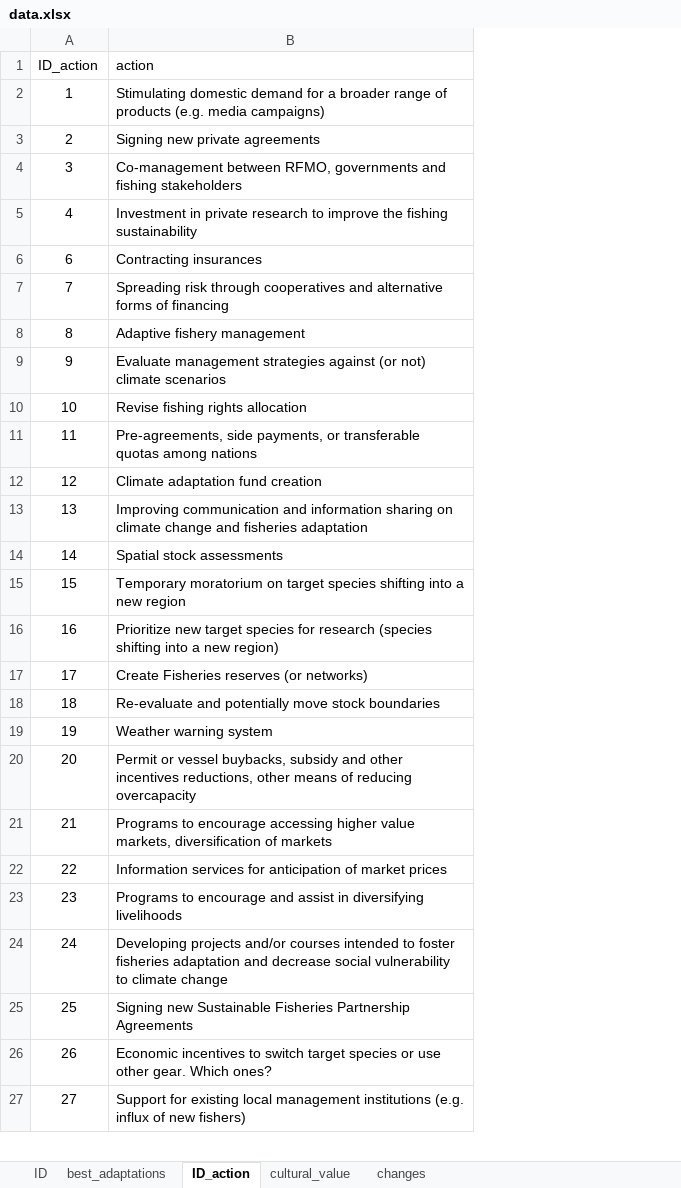
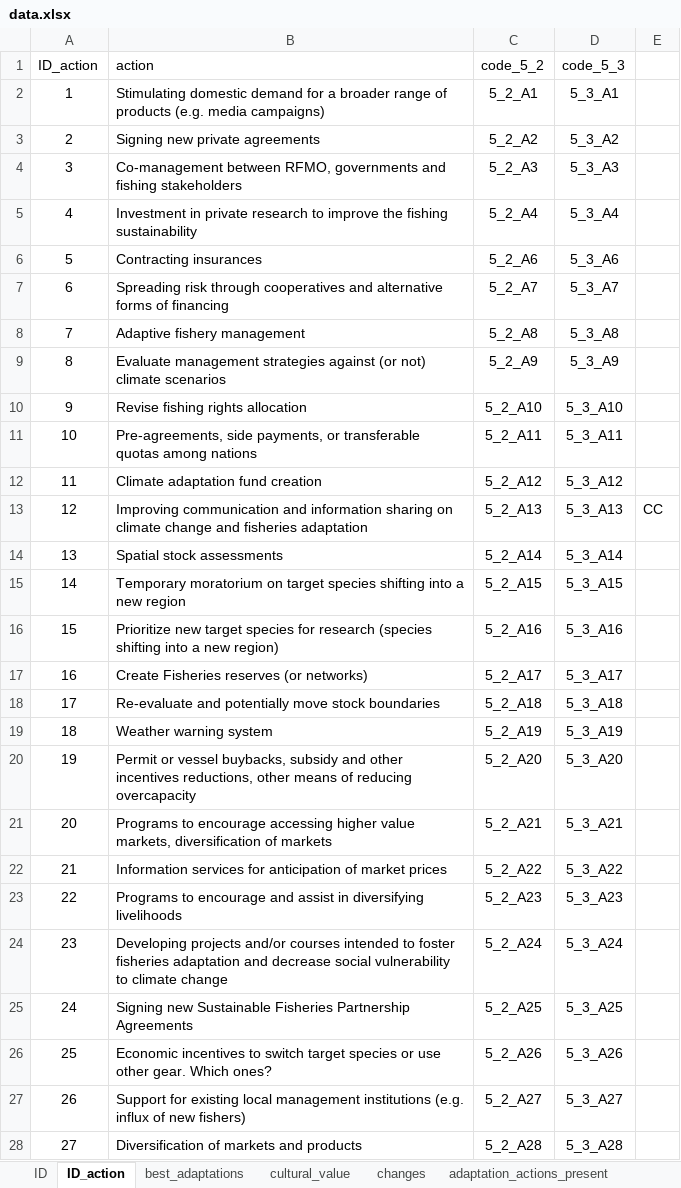
Before and after one commit to irrubio/tropituna_adaptation, an Excel workbook: data/data.xlsx, sheet ID_action, drawn as a sheet; only a part is shown; values as stored, in another font and other column widths than the file's, no borders; addresses are those after the commit; the diff covers the shown part only; the diff names each change by its address in the sheet, - before the commit and + after, or states it on an @@ line.

```diff
--- a/data/data.xlsx (sheet ID_action)
+++ b/data/data.xlsx (sheet ID_action)
+sheet tab: adaptation_actions_present
@@ sheet tab order changed: ID | ID_action | best_adaptations | cultural_value | changes | adaptation_actions_present @@
+column C (code_5_2), rows 2-5: 5_2_A1 | 5_2_A2 | 5_2_A3 | 5_2_A4; rows 7-28: 5_2_A7 | 5_2_A8 | 5_2_A9 | 5_2_A10 | 5_2_A11 | 5_2_A12 | 5_2_A13 | 5_2_A14 | 5_2_A15 | 5_2_A16 | 5_2_A17 | 5_2_A18 | 5_2_A19 | 5_2_A20 | 5_2_A21 | 5_2_A22 | 5_2_A23 | 5_2_A24 | 5_2_A25 | 5_2_A26 | 5_2_A27 | 5_2_A28
+column D (code_5_3), rows 2-5: 5_3_A1 | 5_3_A2 | 5_3_A3 | 5_3_A4; rows 7-28: 5_3_A7 | 5_3_A8 | 5_3_A9 | 5_3_A10 | 5_3_A11 | 5_3_A12 | 5_3_A13 | 5_3_A14 | 5_3_A15 | 5_3_A16 | 5_3_A17 | 5_3_A18 | 5_3_A19 | 5_3_A20 | 5_3_A21 | 5_3_A22 | 5_3_A23 | 5_3_A24 | 5_3_A25 | 5_3_A26 | 5_3_A27 | 5_3_A28
+column E, row 13: CC
+row 6: 5 | Contracting insurances | 5_2_A6 | 5_3_A6
-B7 (action): Contracting insurances
+B7 (action): Spreading risk through cooperatives and alternative forms of financing
-B8 (action): Spreading risk through cooperatives and alternative forms of financing
+B8 (action): Adaptive fishery management
-B9 (action): Adaptive fishery management
+B9 (action): Evaluate management strategies against (or not) climate scenarios
-B10 (action): Evaluate management strategies against (or not) climate scenarios
+B10 (action): Revise fishing rights allocation
-B11 (action): Revise fishing rights allocation
+B11 (action): Pre-agreements, side payments, or transferable quotas among nations
-B12 (action): Pre-agreements, side payments, or transferable quotas among nations
+B12 (action): Climate adaptation fund creation
-B13 (action): Climate adaptation fund creation
+B13 (action): Improving communication and information sharing on climate change and fisheries adaptation
-B14 (action): Improving communication and information sharing on climate change and fisheries adaptation
+B14 (action): Spatial stock assessments
-B15 (action): Spatial stock assessments
+B15 (action): Temporary moratorium on target species shifting into a new region
-B16 (action): Temporary moratorium on target species shifting into a new region
+B16 (action): Prioritize new target species for research (species shifting into a new region)
-B17 (action): Prioritize new target species for research (species shifting into a new region)
+B17 (action): Create Fisheries reserves (or networks)
-B18 (action): Create Fisheries reserves (or networks)
+B18 (action): Re-evaluate and potentially move stock boundaries
-B19 (action): Re-evaluate and potentially move stock boundaries
+B19 (action): Weather warning system
-B20 (action): Weather warning system
+B20 (action): Permit or vessel buybacks, subsidy and other incentives reductions, other means of reducing overcapacity
-B21 (action): Permit or vessel buybacks, subsidy and other incentives reductions, other means of reducing overcapacity
+B21 (action): Programs to encourage accessing higher value markets, diversification of markets
-B22 (action): Programs to encourage accessing higher value markets, diversification of markets
+B22 (action): Information services for anticipation of market prices
-B23 (action): Information services for anticipation of market prices
+B23 (action): Programs to encourage and assist in diversifying livelihoods
-B24 (action): Programs to encourage and assist in diversifying livelihoods
+B24 (action): Developing projects and/or courses intended to foster fisheries adaptation and decrease social vulnerability to climate change
-B25 (action): Developing projects and/or courses intended to foster fisheries adaptation and decrease social vulnerability to climate change
+B25 (action): Signing new Sustainable Fisheries Partnership Agreements
-B26 (action): Signing new Sustainable Fisheries Partnership Agreements
+B26 (action): Economic incentives to switch target species or use other gear. Which ones?
-B27 (action): Economic incentives to switch target species or use other gear. Which ones?
+B27 (action): Support for existing local management institutions (e.g. influx of new fishers)
-B28 (action): Support for existing local management institutions (e.g. influx of new fishers)
+B28 (action): Diversification of markets and products
```
Also changed, not shown: 3 added rows, 3 removed rows and 13 edited cells elsewhere in this sheet, sheet ID, other sheet tabs.
